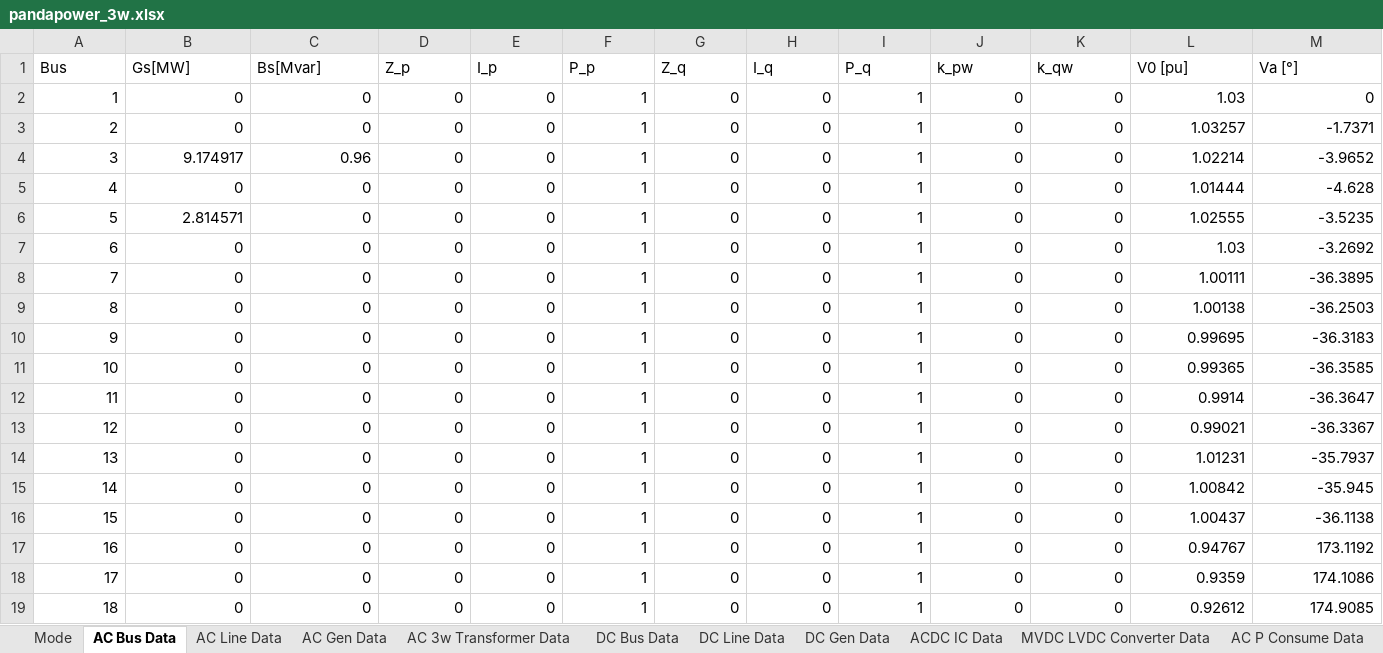
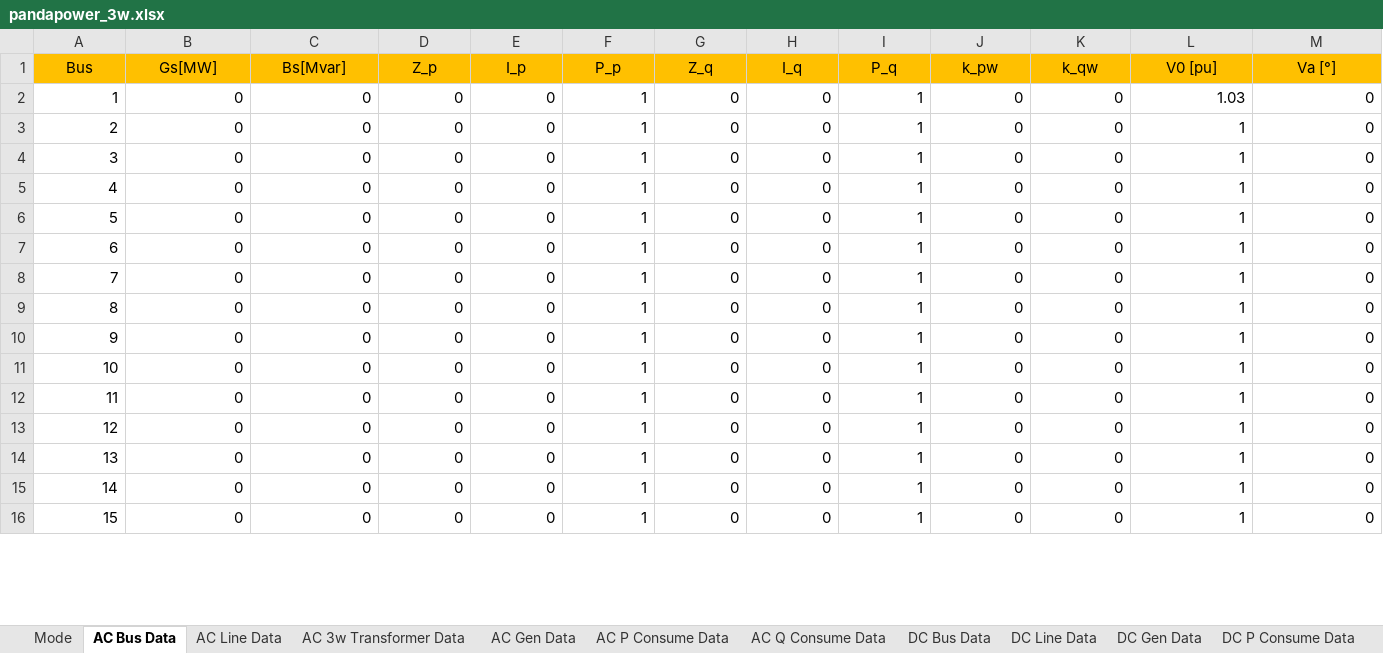
Before and after one commit to grid-modernization-lab-kor/unigrid-acdc-powerflow, an Excel workbook: grids/pandapower_3w.xlsx, sheet AC Bus Data, drawn as a sheet; only a part is shown; values as stored, in another font and other column widths than the file's, no borders; removed rows and columns are numbered as before the commit, all else as after; rows hold the shown columns only; the diff covers the shown part only; the diff names each change by its address in the sheet, - before the commit and + after, or states it on an @@ line.

```diff
--- a/grids/pandapower_3w.xlsx (sheet AC Bus Data)
+++ b/grids/pandapower_3w.xlsx (sheet AC Bus Data)
@@ sheet tab order changed: Mode | AC Bus Data | AC Line Data | AC 3w Transformer Data | AC Gen Data | AC P Consume Data | AC Q Consume Data | DC Bus Data | DC Line Data | DC Gen Data | DC P Consume Data @@
@@ A1:M1 fill: none → #FFC000, alignment: left → center @@
-L3 (V0 [pu]): 1.03257
+L3 (V0 [pu]): 1
-M3 (Va [°]): -1.7371
+M3 (Va [°]): 0
-row 4: 3 | 9.174917 | 0.96 | 0 | 0 | 1 | 0 | 0 | 1 | 0 | 0 | 1.02214 | -3.9652
@@ column A (Bus) renumbered between rows 4 and 25 @@
-L4 (V0 [pu]): 1.01444
+L4 (V0 [pu]): 1
-M4 (Va [°]): -4.628
+M4 (Va [°]): 0
-row 6: 5 | 2.814571 | 0 | 0 | 0 | 1 | 0 | 0 | 1 | 0 | 0 | 1.02555 | -3.5235
-row 7: 6 | 0 | 0 | 0 | 0 | 1 | 0 | 0 | 1 | 0 | 0 | 1.03 | -3.2692
-L5 (V0 [pu]): 1.00111
+L5 (V0 [pu]): 1
-M5 (Va [°]): -36.3895
+M5 (Va [°]): 0
-L6 (V0 [pu]): 1.00138
+L6 (V0 [pu]): 1
-M6 (Va [°]): -36.2503
+M6 (Va [°]): 0
-L7 (V0 [pu]): 0.99695
+L7 (V0 [pu]): 1
-M7 (Va [°]): -36.3183
+M7 (Va [°]): 0
-L8 (V0 [pu]): 0.99365
+L8 (V0 [pu]): 1
-M8 (Va [°]): -36.3585
+M8 (Va [°]): 0
-L9 (V0 [pu]): 0.9914
+L9 (V0 [pu]): 1
-M9 (Va [°]): -36.3647
+M9 (Va [°]): 0
-L10 (V0 [pu]): 0.99021
+L10 (V0 [pu]): 1
-M10 (Va [°]): -36.3367
+M10 (Va [°]): 0
-L11 (V0 [pu]): 1.01231
+L11 (V0 [pu]): 1
-M11 (Va [°]): -35.7937
+M11 (Va [°]): 0
-L12 (V0 [pu]): 1.00842
+L12 (V0 [pu]): 1
-M12 (Va [°]): -35.945
+M12 (Va [°]): 0
-L13 (V0 [pu]): 1.00437
+L13 (V0 [pu]): 1
-M13 (Va [°]): -36.1138
+M13 (Va [°]): 0
-L14 (V0 [pu]): 0.94767
+L14 (V0 [pu]): 1
-M14 (Va [°]): 173.1192
+M14 (Va [°]): 0
-L15 (V0 [pu]): 0.9359
+L15 (V0 [pu]): 1
-M15 (Va [°]): 174.1086
+M15 (Va [°]): 0
-L16 (V0 [pu]): 0.92612
+L16 (V0 [pu]): 1
-M16 (Va [°]): 174.9085
+M16 (Va [°]): 0
```
Also changed, not shown: 2 removed rows, 18 edited cells and cell formats elsewhere in this sheet, sheet AC Line Data, sheet ACDC IC Data, sheet AC Gen Data, sheet DC Line Data, sheet DC Bus Data, sheet AC 3w Transformer Data, 7 more sheets, grids/rts96_scenario2_droop.xlsx, 3 other files.
